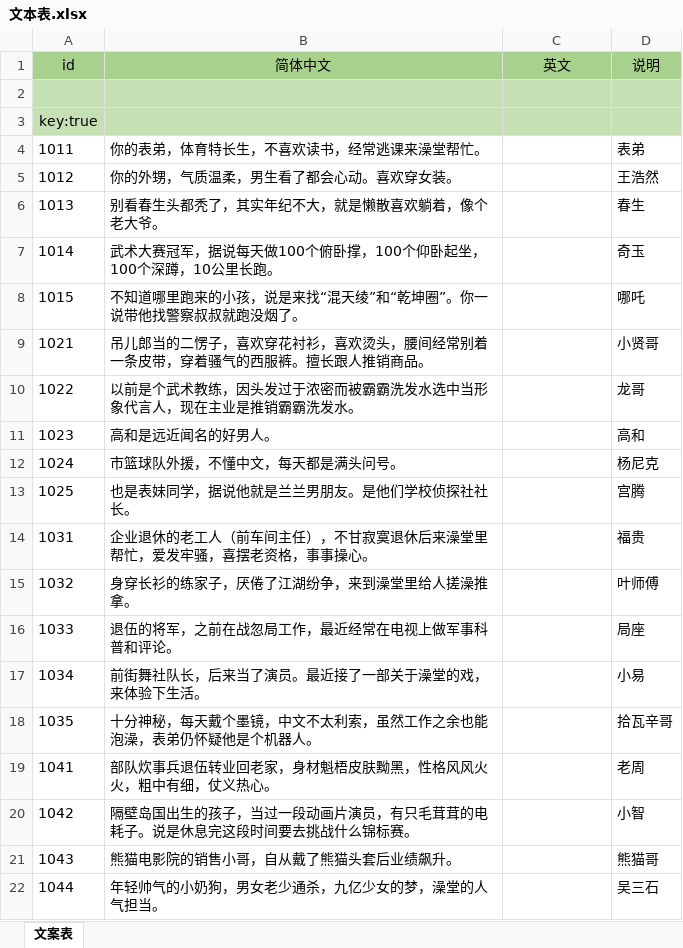
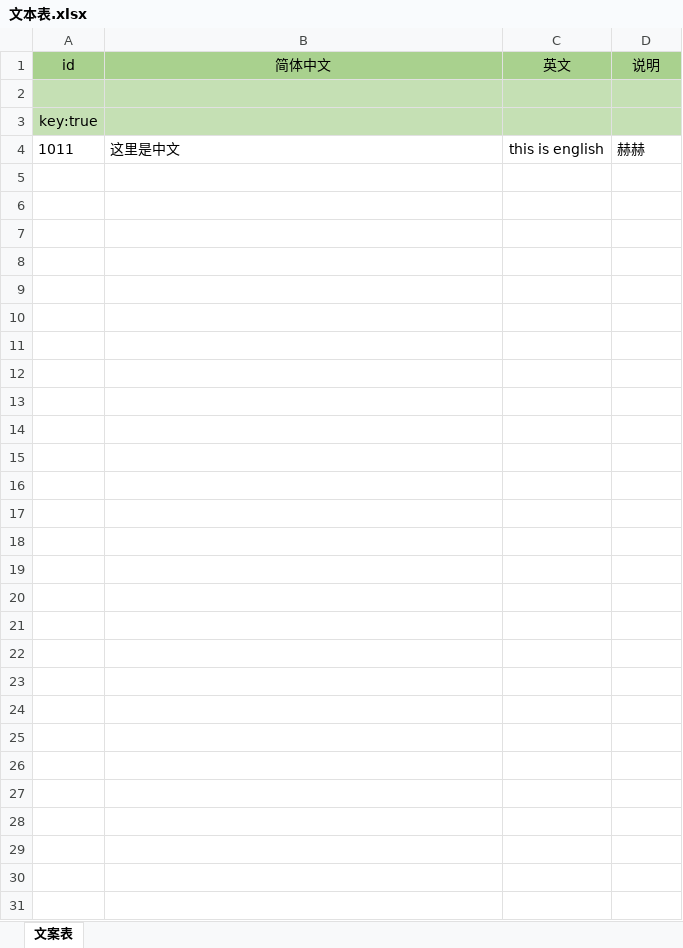
Before and after one commit to liuyi13-cpu/xlsx2pb, an Excel workbook: source/res/excel/文本表.xlsx, sheet 文案表, drawn as a sheet; only a part is shown; values as stored, in another font and other column widths than the file's, no borders; the diff covers the shown part only; the diff names each change by its address in the sheet, - before the commit and + after, or states it on an @@ line.

Commit message:
* xlsx2pb

```diff
--- a/source/res/excel/文本表.xlsx (sheet 文案表)
+++ b/source/res/excel/文本表.xlsx (sheet 文案表)
-B4 (简体中文): 你的表弟，体育特长生，不喜欢读书，经常逃课来澡堂帮忙。
+B4 (简体中文): 这里是中文
-C4 (英文): (empty)
+C4 (英文): this is english
-D4 (说明): 表弟
+D4 (说明): 赫赫
-row 5: 1012 | 你的外甥，气质温柔，男生看了都会心动。喜欢穿女装。 |  | 王浩然
-row 6: 1013 | 别看春生头都秃了，其实年纪不大，就是懒散喜欢躺着，像个老大爷。 |  | 春生
-row 7: 1014 | 武术大赛冠军，据说每天做100个俯卧撑，100个仰卧起坐，100个深蹲，10公里长跑。 |  | 奇玉
-row 8: 1015 | 不知道哪里跑来的小孩，说是来找“混天绫”和“乾坤圈”。你一说带他找警察叔叔就跑没烟了。 |  | 哪吒
-row 9: 1021 | 吊儿郎当的二愣子，喜欢穿花衬衫，喜欢烫头，腰间经常别着一条皮带，穿着骚气的西服裤。擅长跟人推销商品。 |  | 小贤哥
-row 10: 1022 | 以前是个武术教练，因头发过于浓密而被霸霸洗发水选中当形象代言人，现在主业是推销霸霸洗发水。 |  | 龙哥
-row 11: 1023 | 高和是远近闻名的好男人。 |  | 高和
-row 12: 1024 | 市篮球队外援，不懂中文，每天都是满头问号。 |  | 杨尼克
-row 13: 1025 | 也是表妹同学，据说他就是兰兰男朋友。是他们学校侦探社社长。 |  | 宫腾
-row 14: 1031 | 企业退休的老工人（前车间主任），不甘寂寞退休后来澡堂里帮忙，爱发牢骚，喜摆老资格，事事操心。 |  | 福贵
-row 15: 1032 | 身穿长衫的练家子，厌倦了江湖纷争，来到澡堂里给人搓澡推拿。 |  | 叶师傅
-row 16: 1033 | 退伍的将军，之前在战忽局工作，最近经常在电视上做军事科普和评论。 |  | 局座
-row 17: 1034 | 前街舞社队长，后来当了演员。最近接了一部关于澡堂的戏，来体验下生活。 |  | 小易
-row 18: 1035 | 十分神秘，每天戴个墨镜，中文不太利索，虽然工作之余也能泡澡，表弟仍怀疑他是个机器人。 |  | 拾瓦辛哥
-row 19: 1041 | 部队炊事兵退伍转业回老家，身材魁梧皮肤黝黑，性格风风火火，粗中有细，仗义热心。 |  | 老周
-row 20: 1042 | 隔壁岛国出生的孩子，当过一段动画片演员，有只毛茸茸的电耗子。说是休息完这段时间要去挑战什么锦标赛。 |  | 小智
-row 21: 1043 | 熊猫电影院的销售小哥，自从戴了熊猫头套后业绩飙升。 |  | 熊猫哥
-row 22: 1044 | 年轻帅气的小奶狗，男女老少通杀，九亿少女的梦，澡堂的人气担当。 |  | 吴三石
```
Also changed, not shown: 207 removed rows elsewhere in this sheet, 31 other files.
